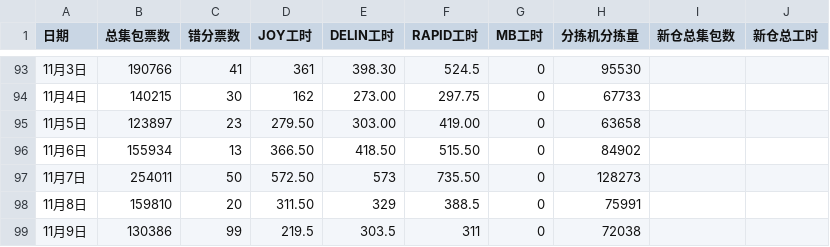
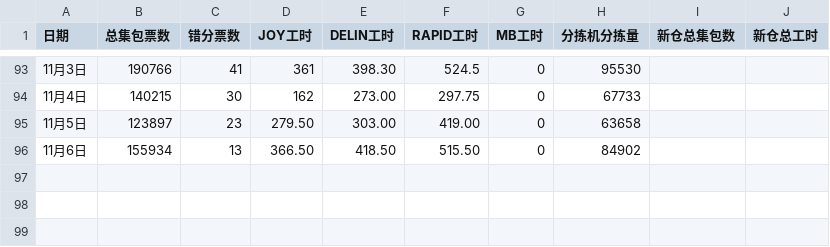
Before and after one commit to peijin0405/gofo_eff_viz, a CSV file: data.csv, drawn as a sheet; only a part is shown, gaps mark what is left out.

Commit message:
Update data.csv

```diff
--- a/data.csv
+++ b/data.csv
@@ -96,4 +96 @@
 11月6日,155934,13,366.50,418.50,515.50,0,84902
-11月7日,254011,50,572.50,573,735.50,0,128273
-11月8日,159810,20,311.50,329,388.5,0,75991
-11月9日,130386,99,219.5,303.5,311,0,72038
```
